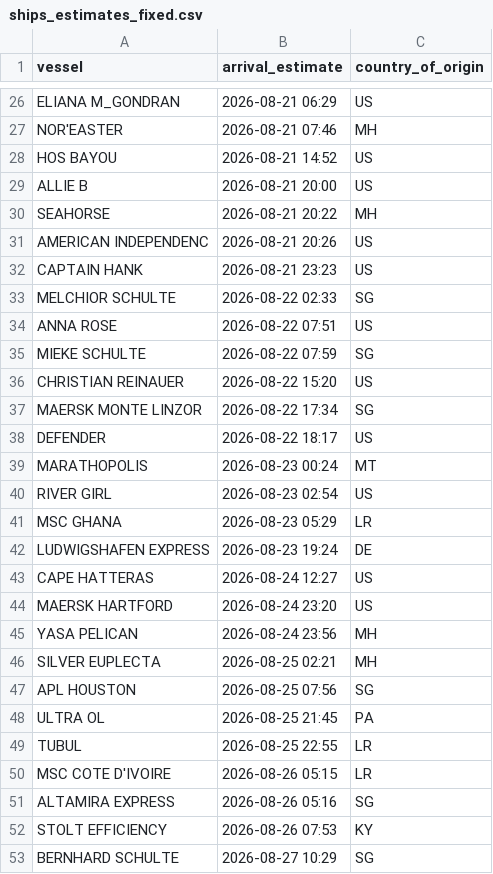
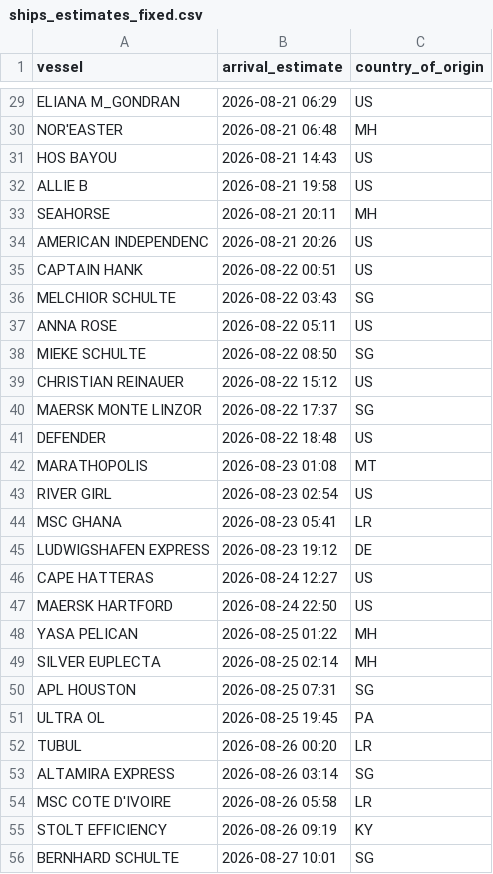
Before and after one commit to natalierjonas/FOC_NYC, a CSV file: ships_estimates_fixed.csv, drawn as a sheet; only a part is shown, gaps mark what is left out; removed rows and columns are numbered as before the commit, all else as after; the diff covers the shown part only; the diff names each change by its address in the sheet, - before the commit and + after, or states it on an @@ line.

```diff
--- a/ships_estimates_fixed.csv
+++ b/ships_estimates_fixed.csv
-B30 (arrival_estimate): 2026-08-21 07:46
+B30 (arrival_estimate): 2026-08-21 06:48
-B31 (arrival_estimate): 2026-08-21 14:52
+B31 (arrival_estimate): 2026-08-21 14:43
-B32 (arrival_estimate): 2026-08-21 20:00
+B32 (arrival_estimate): 2026-08-21 19:58
-B33 (arrival_estimate): 2026-08-21 20:22
+B33 (arrival_estimate): 2026-08-21 20:11
-B35 (arrival_estimate): 2026-08-21 23:23
+B35 (arrival_estimate): 2026-08-22 00:51
-B36 (arrival_estimate): 2026-08-22 02:33
+B36 (arrival_estimate): 2026-08-22 03:43
-B37 (arrival_estimate): 2026-08-22 07:51
+B37 (arrival_estimate): 2026-08-22 05:11
-B38 (arrival_estimate): 2026-08-22 07:59
+B38 (arrival_estimate): 2026-08-22 08:50
-B39 (arrival_estimate): 2026-08-22 15:20
+B39 (arrival_estimate): 2026-08-22 15:12
-B40 (arrival_estimate): 2026-08-22 17:34
+B40 (arrival_estimate): 2026-08-22 17:37
-B41 (arrival_estimate): 2026-08-22 18:17
+B41 (arrival_estimate): 2026-08-22 18:48
-B42 (arrival_estimate): 2026-08-23 00:24
+B42 (arrival_estimate): 2026-08-23 01:08
-B44 (arrival_estimate): 2026-08-23 05:29
+B44 (arrival_estimate): 2026-08-23 05:41
-B45 (arrival_estimate): 2026-08-23 19:24
+B45 (arrival_estimate): 2026-08-23 19:12
-B47 (arrival_estimate): 2026-08-24 23:20
+B47 (arrival_estimate): 2026-08-24 22:50
-B48 (arrival_estimate): 2026-08-24 23:56
+B48 (arrival_estimate): 2026-08-25 01:22
-B49 (arrival_estimate): 2026-08-25 02:21
+B49 (arrival_estimate): 2026-08-25 02:14
-B50 (arrival_estimate): 2026-08-25 07:56
+B50 (arrival_estimate): 2026-08-25 07:31
-B51 (arrival_estimate): 2026-08-25 21:45
+B51 (arrival_estimate): 2026-08-25 19:45
-B52 (arrival_estimate): 2026-08-25 22:55
+B52 (arrival_estimate): 2026-08-26 00:20
+row 53: ALTAMIRA EXPRESS | 2026-08-26 03:14 | SG
-B54 (arrival_estimate): 2026-08-26 05:15
+B54 (arrival_estimate): 2026-08-26 05:58
-row 51: ALTAMIRA EXPRESS | 2026-08-26 05:16 | SG
-B55 (arrival_estimate): 2026-08-26 07:53
+B55 (arrival_estimate): 2026-08-26 09:19
-B56 (arrival_estimate): 2026-08-27 10:29
+B56 (arrival_estimate): 2026-08-27 10:01
```
Also changed, not shown: 10 added rows, 5 removed rows and 26 edited cells elsewhere in this file, filtered_ships.csv.
